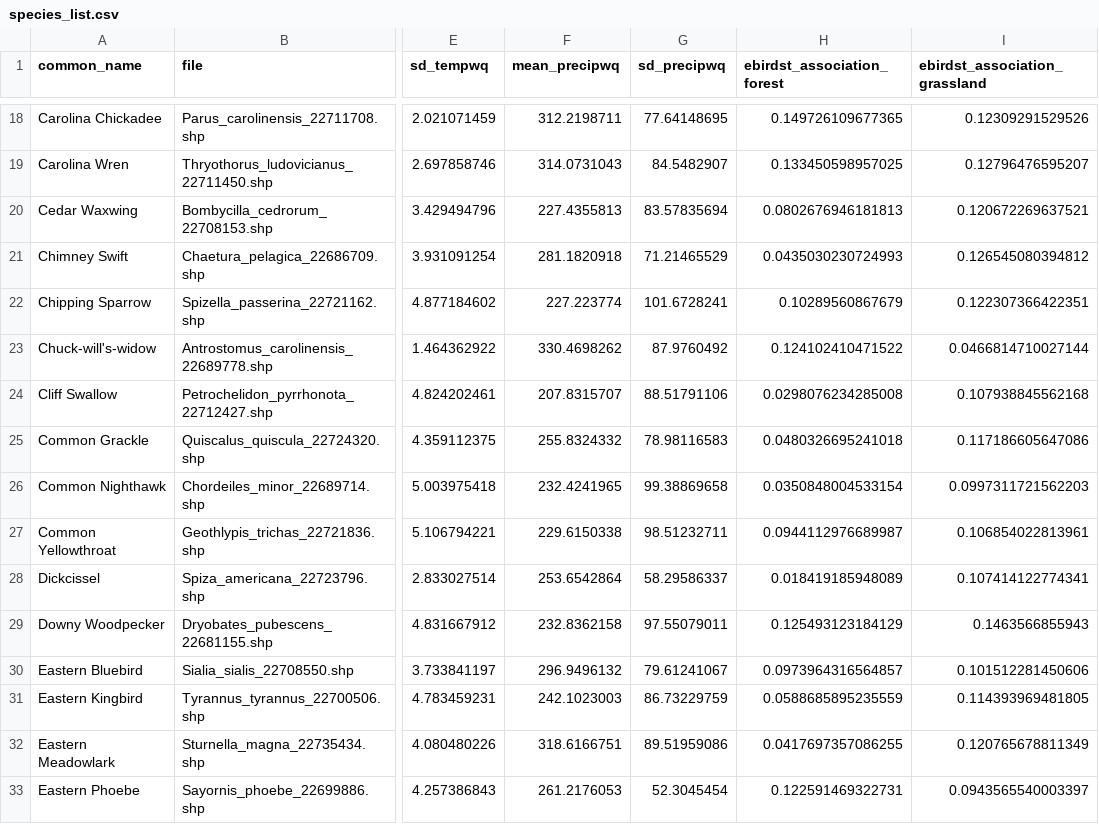
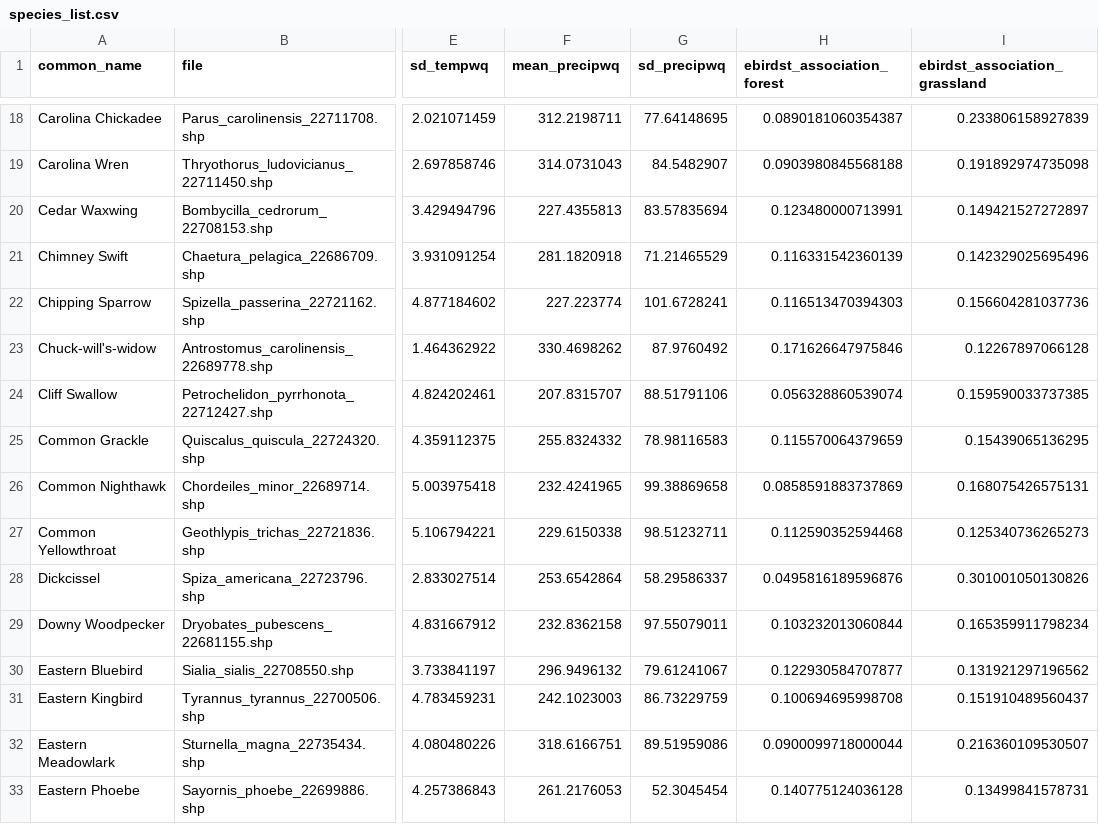
Before and after one commit to hurlbertlab/mbbs-analysis, a CSV file: data/species-traits/species_list.csv, drawn as a sheet; only a part is shown, gaps mark what is left out; the diff covers the shown part only; the diff names each change by its address in the sheet, - before the commit and + after, or states it on an @@ line.

```diff
--- a/data/species-traits/species_list.csv
+++ b/data/species-traits/species_list.csv
-H18 (ebirdst_association_forest): 0.149726109677365
+H18 (ebirdst_association_forest): 0.0890181060354387
-I18 (ebirdst_association_grassland): 0.12309291529526
+I18 (ebirdst_association_grassland): 0.233806158927839
-H19 (ebirdst_association_forest): 0.133450598957025
+H19 (ebirdst_association_forest): 0.0903980845568188
-I19 (ebirdst_association_grassland): 0.12796476595207
+I19 (ebirdst_association_grassland): 0.191892974735098
-H20 (ebirdst_association_forest): 0.0802676946181813
+H20 (ebirdst_association_forest): 0.123480000713991
-I20 (ebirdst_association_grassland): 0.120672269637521
+I20 (ebirdst_association_grassland): 0.149421527272897
-H21 (ebirdst_association_forest): 0.0435030230724993
+H21 (ebirdst_association_forest): 0.116331542360139
-I21 (ebirdst_association_grassland): 0.126545080394812
+I21 (ebirdst_association_grassland): 0.142329025695496
-H22 (ebirdst_association_forest): 0.10289560867679
+H22 (ebirdst_association_forest): 0.116513470394303
-I22 (ebirdst_association_grassland): 0.122307366422351
+I22 (ebirdst_association_grassland): 0.156604281037736
-H23 (ebirdst_association_forest): 0.124102410471522
+H23 (ebirdst_association_forest): 0.171626647975846
-I23 (ebirdst_association_grassland): 0.0466814710027144
+I23 (ebirdst_association_grassland): 0.12267897066128
-H24 (ebirdst_association_forest): 0.0298076234285008
+H24 (ebirdst_association_forest): 0.056328860539074
-I24 (ebirdst_association_grassland): 0.107938845562168
+I24 (ebirdst_association_grassland): 0.159590033737385
-H25 (ebirdst_association_forest): 0.0480326695241018
+H25 (ebirdst_association_forest): 0.115570064379659
-I25 (ebirdst_association_grassland): 0.117186605647086
+I25 (ebirdst_association_grassland): 0.15439065136295
-H26 (ebirdst_association_forest): 0.0350848004533154
+H26 (ebirdst_association_forest): 0.0858591883737869
-I26 (ebirdst_association_grassland): 0.0997311721562203
+I26 (ebirdst_association_grassland): 0.168075426575131
-H27 (ebirdst_association_forest): 0.0944112976689987
+H27 (ebirdst_association_forest): 0.112590352594468
-I27 (ebirdst_association_grassland): 0.106854022813961
+I27 (ebirdst_association_grassland): 0.125340736265273
-H28 (ebirdst_association_forest): 0.018419185948089
+H28 (ebirdst_association_forest): 0.0495816189596876
-I28 (ebirdst_association_grassland): 0.107414122774341
+I28 (ebirdst_association_grassland): 0.301001050130826
-H29 (ebirdst_association_forest): 0.125493123184129
+H29 (ebirdst_association_forest): 0.103232013060844
-I29 (ebirdst_association_grassland): 0.1463566855943
+I29 (ebirdst_association_grassland): 0.165359911798234
-H30 (ebirdst_association_forest): 0.0973964316564857
+H30 (ebirdst_association_forest): 0.122930584707877
-I30 (ebirdst_association_grassland): 0.101512281450606
+I30 (ebirdst_association_grassland): 0.131921297196562
-H31 (ebirdst_association_forest): 0.0588685895235559
+H31 (ebirdst_association_forest): 0.100694695998708
-I31 (ebirdst_association_grassland): 0.114393969481805
+I31 (ebirdst_association_grassland): 0.151910489560437
-H32 (ebirdst_association_forest): 0.0417697357086255
+H32 (ebirdst_association_forest): 0.0900099718000044
-I32 (ebirdst_association_grassland): 0.120765678811349
+I32 (ebirdst_association_grassland): 0.216360109530507
-H33 (ebirdst_association_forest): 0.122591469322731
+H33 (ebirdst_association_forest): 0.140775124036128
-I33 (ebirdst_association_grassland): 0.0943565540003397
+I33 (ebirdst_association_grassland): 0.13499841578731
```
Also changed, not shown: 146 edited cells elsewhere in this file, data/species-traits/ebird-habitat-association/forest-grass-habitat-associations.csv, 3 other files.
